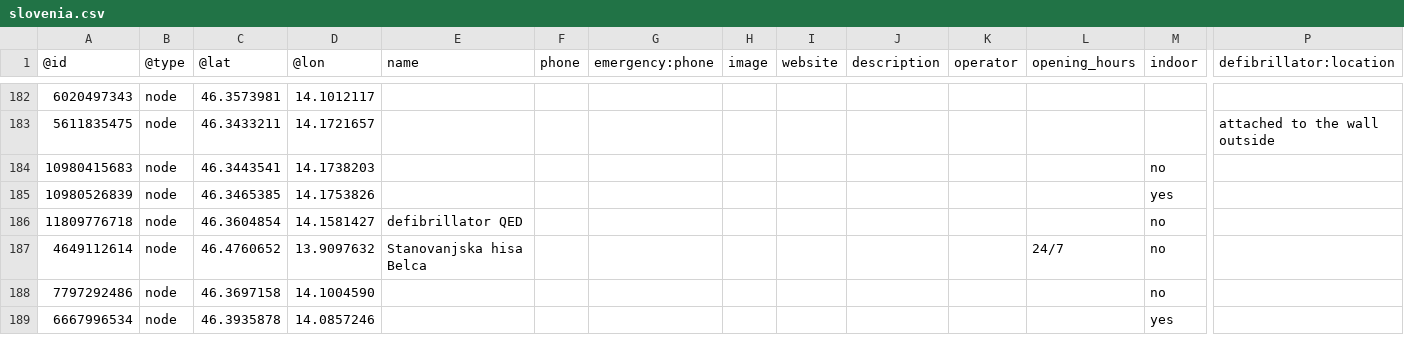
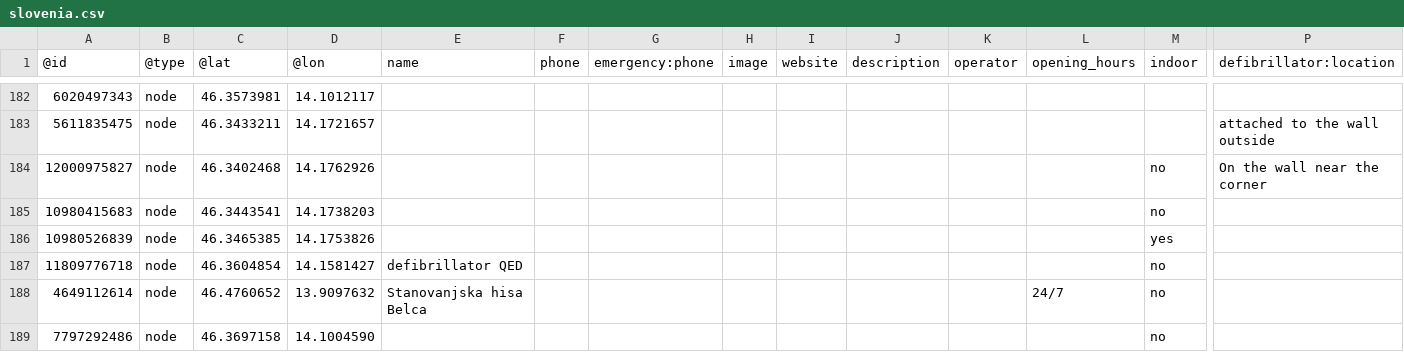
Before and after one commit to sledilnik/aed-data, a CSV file: sources/openstreetmap.org/slovenia.csv, drawn as a sheet; only a part is shown, gaps mark what is left out; the shorter side is filled out with more unchanged rows; rows hold the shown columns only; the diff names each change by its address in the sheet, - before the commit and + after, or states it on an @@ line.

```diff
--- a/sources/openstreetmap.org/slovenia.csv
+++ b/sources/openstreetmap.org/slovenia.csv
+row 184: 12000975827 | node | 46.3402468 | 14.1762926 |  |  |  |  |  |  |  |  | no | On the wall near the corner
```
